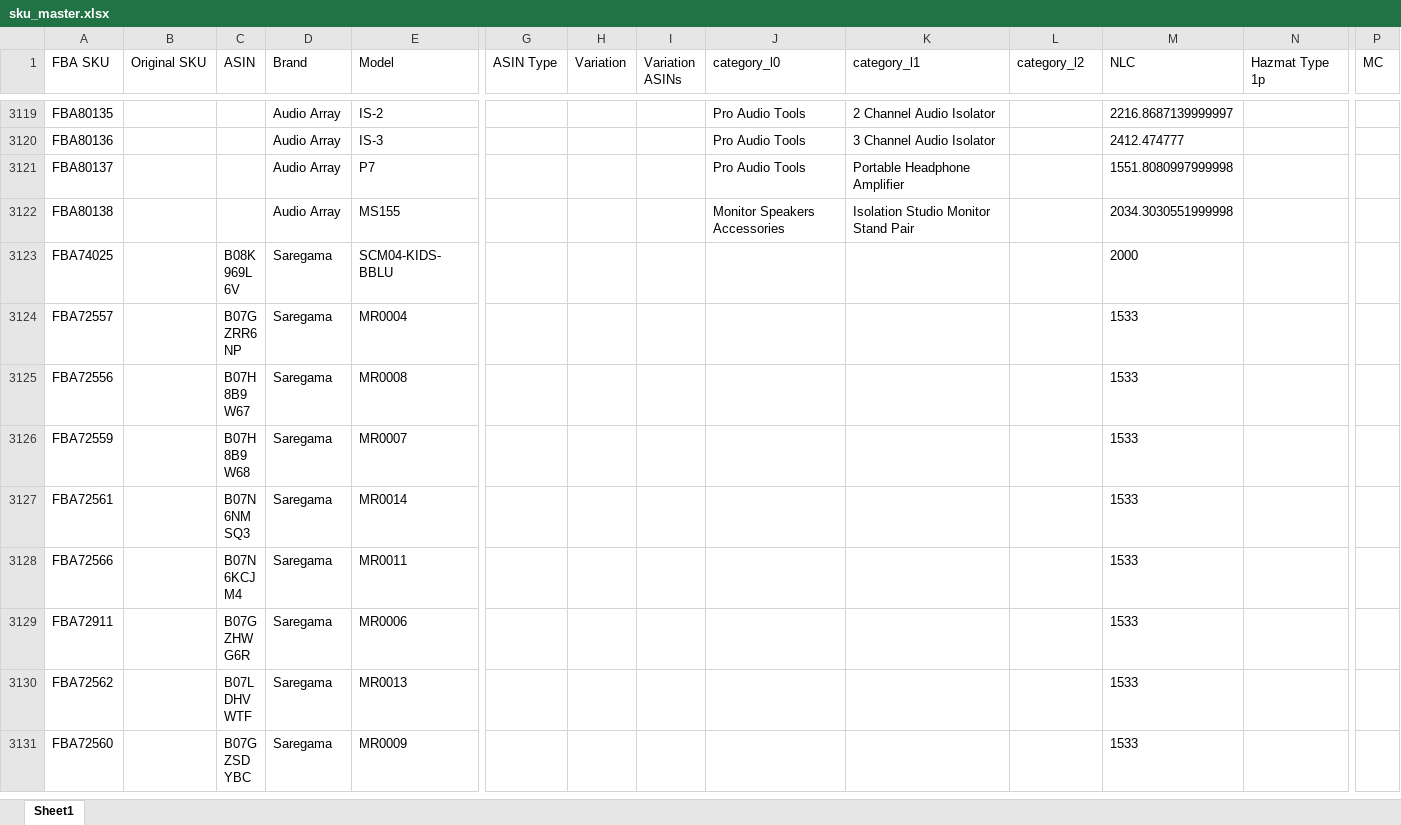
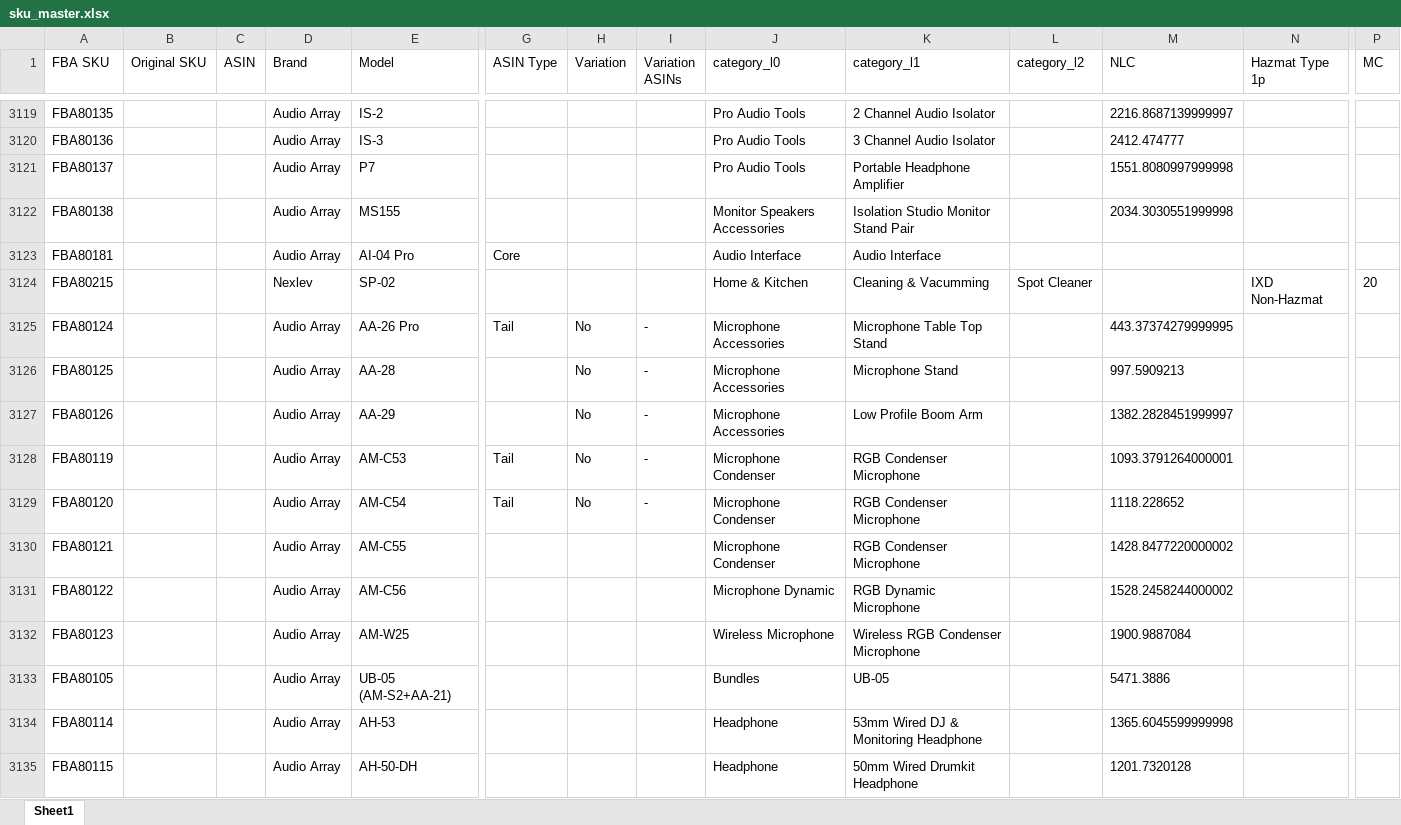
Before and after one commit to nitesh-lang/weekly-dashboard-fastapi, an Excel workbook: buybox_src/data/master/sku_master.xlsx, sheet Sheet1, drawn as a sheet; only a part is shown, gaps mark what is left out; the shorter side is filled out with more unchanged rows; values as stored, in another font and other column widths than the file's, no borders; rows hold the shown columns only; the diff covers the shown part only; the diff names each change by its address in the sheet, - before the commit and + after, or states it on an @@ line.

```diff
--- a/buybox_src/data/master/sku_master.xlsx (sheet Sheet1)
+++ b/buybox_src/data/master/sku_master.xlsx (sheet Sheet1)
+row 3123: FBA80181 |  |  | Audio Array | AI-04 Pro | Core |  |  | Audio Interface | Audio Interface
+row 3124: FBA80215 |  |  | Nexlev | SP-02 |  |  |  | Home & Kitchen | Cleaning & Vacumming | Spot Cleaner |  | IXD Non-Hazmat | 20
+row 3125: FBA80124 |  |  | Audio Array | AA-26 Pro | Tail | No | - | Microphone Accessories | Microphone Table Top Stand |  | 443.37374279999995
+row 3126: FBA80125 |  |  | Audio Array | AA-28 |  | No | - | Microphone Accessories | Microphone Stand |  | 997.5909213
+row 3127: FBA80126 |  |  | Audio Array | AA-29 |  | No | - | Microphone Accessories | Low Profile Boom Arm |  | 1382.2828451999997
+row 3128: FBA80119 |  |  | Audio Array | AM-C53 | Tail | No | - | Microphone Condenser | RGB Condenser Microphone |  | 1093.3791264000001
+row 3129: FBA80120 |  |  | Audio Array | AM-C54 | Tail | No | - | Microphone Condenser | RGB Condenser Microphone |  | 1118.228652
+row 3130: FBA80121 |  |  | Audio Array | AM-C55 |  |  |  | Microphone Condenser | RGB Condenser Microphone |  | 1428.8477220000002
+row 3131: FBA80122 |  |  | Audio Array | AM-C56 |  |  |  | Microphone Dynamic | RGB Dynamic Microphone |  | 1528.2458244000002
+row 3132: FBA80123 |  |  | Audio Array | AM-W25 |  |  |  | Wireless Microphone | Wireless RGB Condenser Microphone |  | 1900.9887084
+row 3133: FBA80105 |  |  | Audio Array | UB-05 (AM-S2+AA-21) |  |  |  | Bundles | UB-05 |  | 5471.3886
+row 3134: FBA80114 |  |  | Audio Array | AH-53 |  |  |  | Headphone | 53mm Wired DJ & Monitoring Headphone |  | 1365.6045599999998
+row 3135: FBA80115 |  |  | Audio Array | AH-50-DH |  |  |  | Headphone | 50mm Wired Drumkit Headphone |  | 1201.7320128
```
Also changed, not shown: 12 added rows elsewhere in this sheet, 8 other files.
